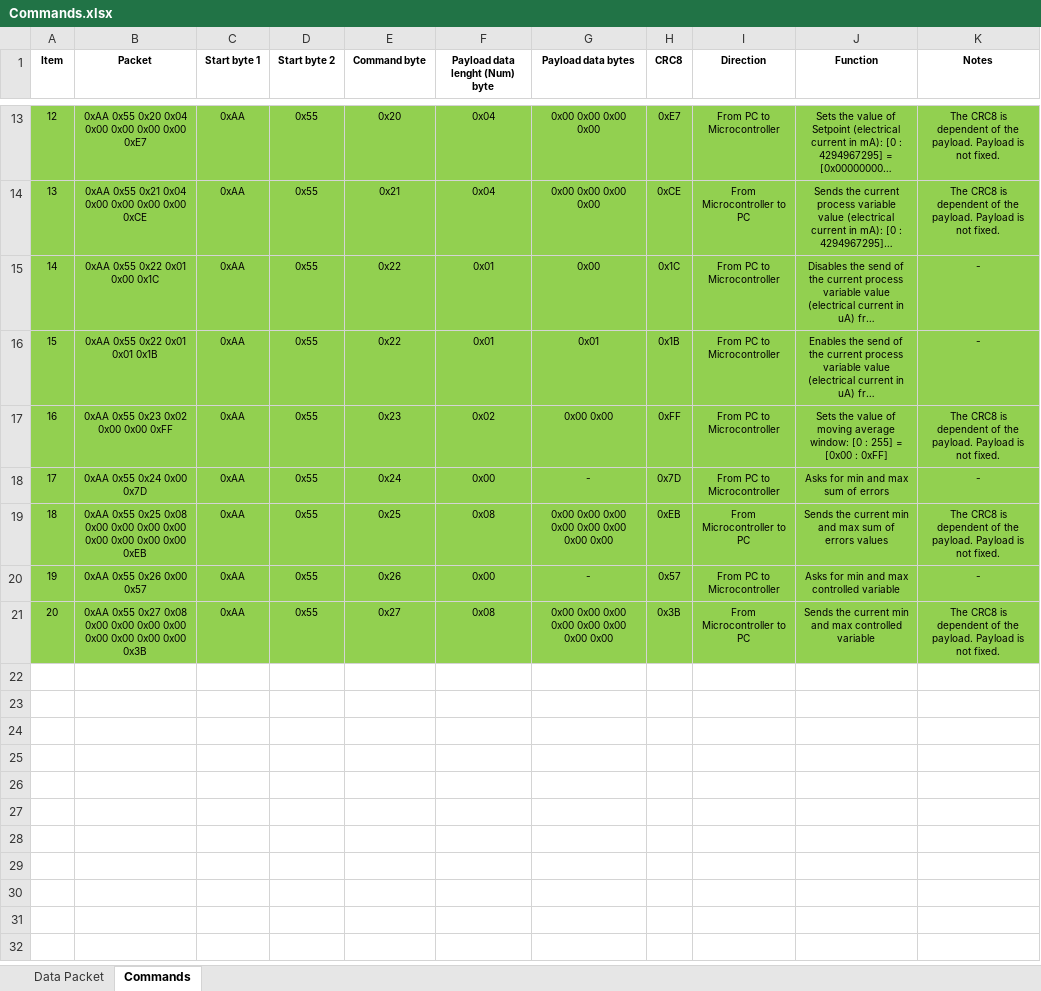
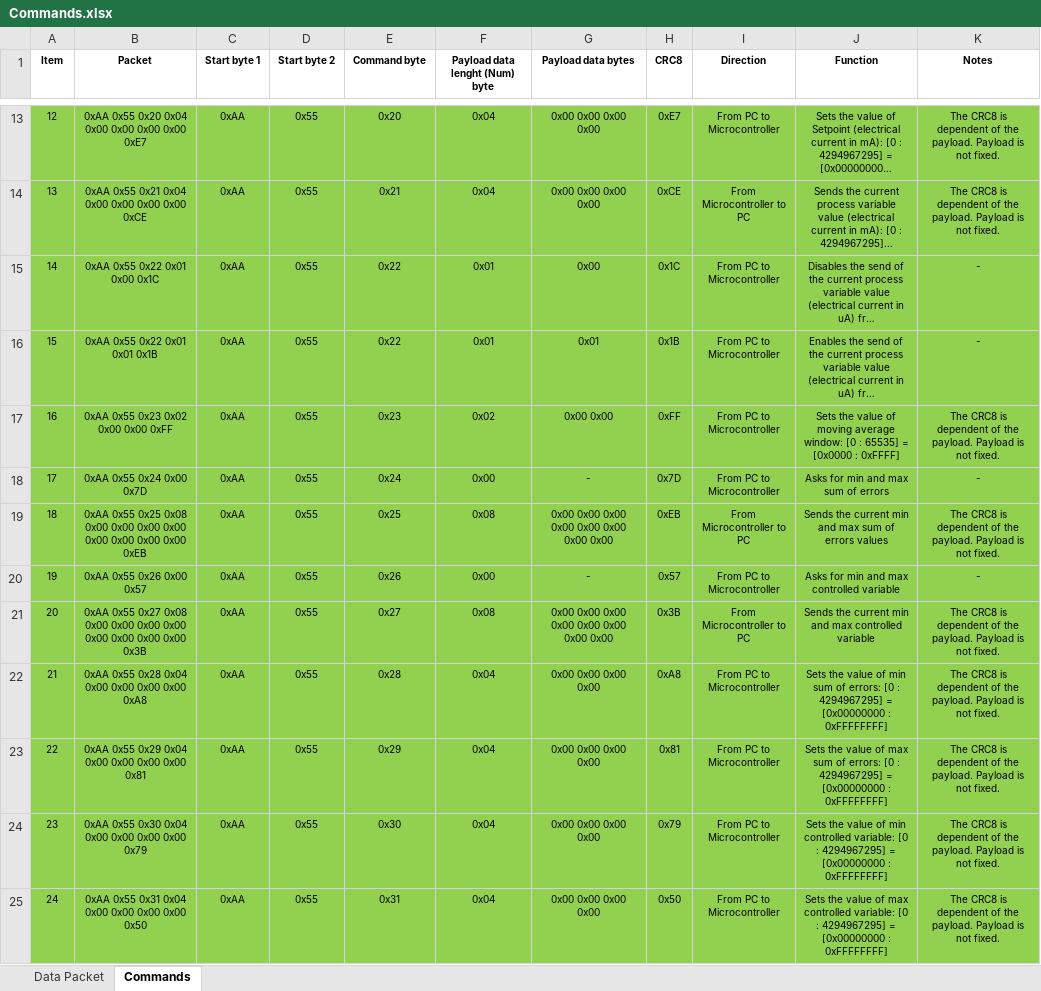
Before and after one commit to OtavioCruzatto/CurrentController, an Excel workbook: Resources/DataPacket/Commands.xlsx, sheet Commands, drawn as a sheet; only a part is shown, gaps mark what is left out; long unchanged cells end in …; values as stored, in another font and other column widths than the file's, no borders; the diff names each change by its address in the sheet, - before the commit and + after, or states it on an @@ line.

Commit message:
Added functionality of receive the min and max sum of errors and controlled variable.

```diff
--- a/Resources/DataPacket/Commands.xlsx (sheet Commands)
+++ b/Resources/DataPacket/Commands.xlsx (sheet Commands)
-J17 (Function): …[0 : 255] = [0x00 : 0xFF]
+J17 (Function): …[0 : 65535] = [0x0000 : 0xFFFF]
+row 22: 21 | 0xAA 0x55 0x28 0x04 0x00 0x00 0x00 0x00 0xA8 | 0xAA | 0x55 | 0x28 | 0x04 | 0x00 0x00 0x00 0x00 | 0xA8 | From PC to Microcontroller | Sets the value of min sum of errors: [0 : 4294967295] = [0x00000000 : 0xFFFFFFFF] | The CRC8 is dependent of the payload. Payload is not fixed.
+row 23: 22 | 0xAA 0x55 0x29 0x04 0x00 0x00 0x00 0x00 0x81 | 0xAA | 0x55 | 0x29 | 0x04 | 0x00 0x00 0x00 0x00 | 0x81 | From PC to Microcontroller | Sets the value of max sum of errors: [0 : 4294967295] = [0x00000000 : 0xFFFFFFFF] | The CRC8 is dependent of the payload. Payload is not fixed.
+row 24: 23 | 0xAA 0x55 0x30 0x04 0x00 0x00 0x00 0x00 0x79 | 0xAA | 0x55 | 0x30 | 0x04 | 0x00 0x00 0x00 0x00 | 0x79 | From PC to Microcontroller | Sets the value of min controlled variable: [0 : 4294967295] = [0x00000000 : 0xFFFFFFFF] | The CRC8 is dependent of the payload. Payload is not fixed.
+row 25: 24 | 0xAA 0x55 0x31 0x04 0x00 0x00 0x00 0x00 0x50 | 0xAA | 0x55 | 0x31 | 0x04 | 0x00 0x00 0x00 0x00 | 0x50 | From PC to Microcontroller | Sets the value of max controlled variable: [0 : 4294967295] = [0x00000000 : 0xFFFFFFFF] | The CRC8 is dependent of the payload. Payload is not fixed.
```
Also changed, not shown: 18 other files.
